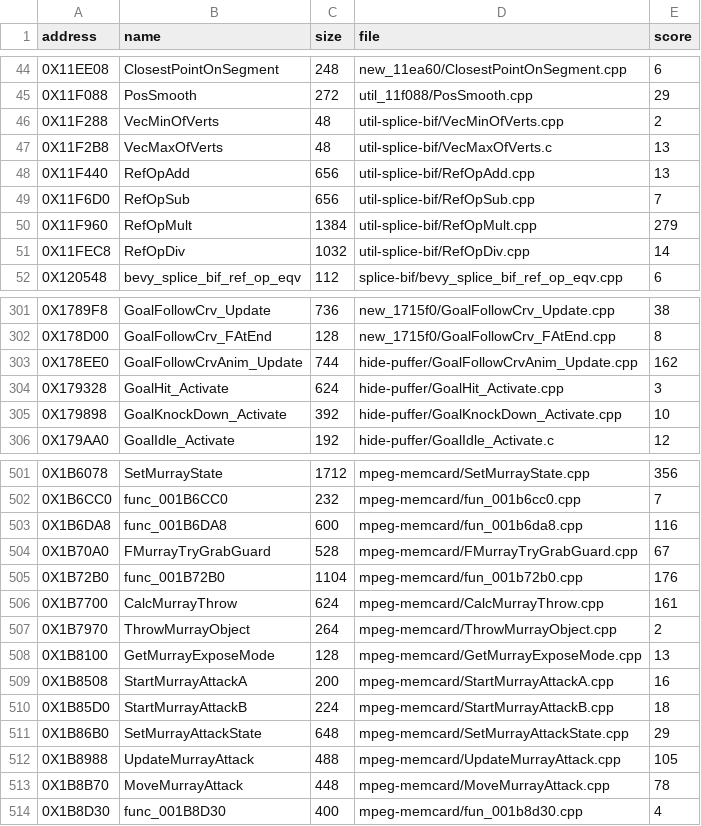
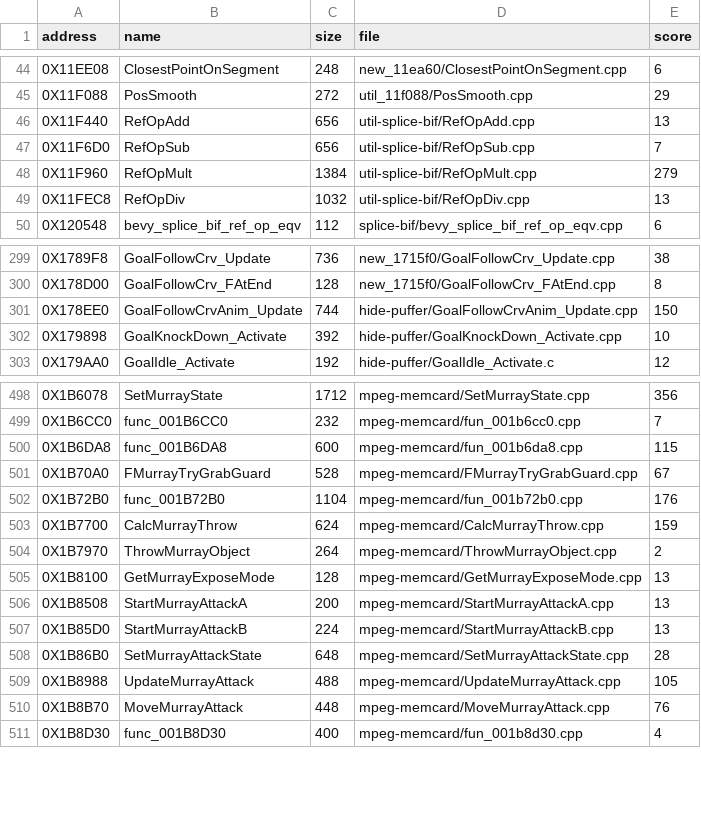
Before and after one commit to Blightwidow/rogue-byte, a TSV file: nonmatching/MANIFEST.tsv, drawn as a sheet; only a part is shown, gaps mark what is left out; the diff covers the shown part only.

Commit message:
build: fill delay slots with VU0 instructions like retail's assembler, 3 matches (5,240 of 6,752 matched)
compile_unit.fill_vu_delay_slots moves a trailing COP2 instruction of an asm block into the branch's delay slot before ps2eeas runs; 94 VU sources score lower, none worse. 43 functions listed in gnu_as.txt, 29 in ps2eeas_loop5.txt. Byte gate PASS, make check ok.

```diff
--- a/nonmatching/MANIFEST.tsv
+++ b/nonmatching/MANIFEST.tsv
@@ -45,4 +45,2 @@ address	name	size	file	score
 0X11F088	PosSmooth	272	util_11f088/PosSmooth.cpp	29
-0X11F288	VecMinOfVerts	48	util-splice-bif/VecMinOfVerts.cpp	2
-0X11F2B8	VecMaxOfVerts	48	util-splice-bif/VecMaxOfVerts.c	13
 0X11F440	RefOpAdd	656	util-splice-bif/RefOpAdd.cpp	13
@@ -50,3 +48,3 @@ address	name	size	file	score
 0X11F960	RefOpMult	1384	util-splice-bif/RefOpMult.cpp	279
-0X11FEC8	RefOpDiv	1032	util-splice-bif/RefOpDiv.cpp	14
+0X11FEC8	RefOpDiv	1032	util-splice-bif/RefOpDiv.cpp	13
 0X120548	bevy_splice_bif_ref_op_eqv	112	splice-bif/bevy_splice_bif_ref_op_eqv.cpp	6
@@ -302,4 +300,3 @@ address	name	size	file	score
 0X178D00	GoalFollowCrv_FAtEnd	128	new_1715f0/GoalFollowCrv_FAtEnd.cpp	8
-0X178EE0	GoalFollowCrvAnim_Update	744	hide-puffer/GoalFollowCrvAnim_Update.cpp	162
-0X179328	GoalHit_Activate	624	hide-puffer/GoalHit_Activate.cpp	3
+0X178EE0	GoalFollowCrvAnim_Update	744	hide-puffer/GoalFollowCrvAnim_Update.cpp	150
 0X179898	GoalKnockDown_Activate	392	hide-puffer/GoalKnockDown_Activate.cpp	10
@@ -502,13 +499,13 @@ address	name	size	file	score
 0X1B6CC0	func_001B6CC0	232	mpeg-memcard/fun_001b6cc0.cpp	7
-0X1B6DA8	func_001B6DA8	600	mpeg-memcard/fun_001b6da8.cpp	116
+0X1B6DA8	func_001B6DA8	600	mpeg-memcard/fun_001b6da8.cpp	115
 0X1B70A0	FMurrayTryGrabGuard	528	mpeg-memcard/FMurrayTryGrabGuard.cpp	67
 0X1B72B0	func_001B72B0	1104	mpeg-memcard/fun_001b72b0.cpp	176
-0X1B7700	CalcMurrayThrow	624	mpeg-memcard/CalcMurrayThrow.cpp	161
+0X1B7700	CalcMurrayThrow	624	mpeg-memcard/CalcMurrayThrow.cpp	159
 0X1B7970	ThrowMurrayObject	264	mpeg-memcard/ThrowMurrayObject.cpp	2
 0X1B8100	GetMurrayExposeMode	128	mpeg-memcard/GetMurrayExposeMode.cpp	13
-0X1B8508	StartMurrayAttackA	200	mpeg-memcard/StartMurrayAttackA.cpp	16
-0X1B85D0	StartMurrayAttackB	224	mpeg-memcard/StartMurrayAttackB.cpp	18
-0X1B86B0	SetMurrayAttackState	648	mpeg-memcard/SetMurrayAttackState.cpp	29
+0X1B8508	StartMurrayAttackA	200	mpeg-memcard/StartMurrayAttackA.cpp	13
+0X1B85D0	StartMurrayAttackB	224	mpeg-memcard/StartMurrayAttackB.cpp	13
+0X1B86B0	SetMurrayAttackState	648	mpeg-memcard/SetMurrayAttackState.cpp	28
 0X1B8988	UpdateMurrayAttack	488	mpeg-memcard/UpdateMurrayAttack.cpp	105
-0X1B8B70	MoveMurrayAttack	448	mpeg-memcard/MoveMurrayAttack.cpp	78
+0X1B8B70	MoveMurrayAttack	448	mpeg-memcard/MoveMurrayAttack.cpp	76
 0X1B8D30	func_001B8D30	400	mpeg-memcard/fun_001b8d30.cpp	4
```
Also changed, not shown: 81 edited cells elsewhere in this file, config/eu/addresses.tsv, config/eu/c_status.tsv, 20 other files.
